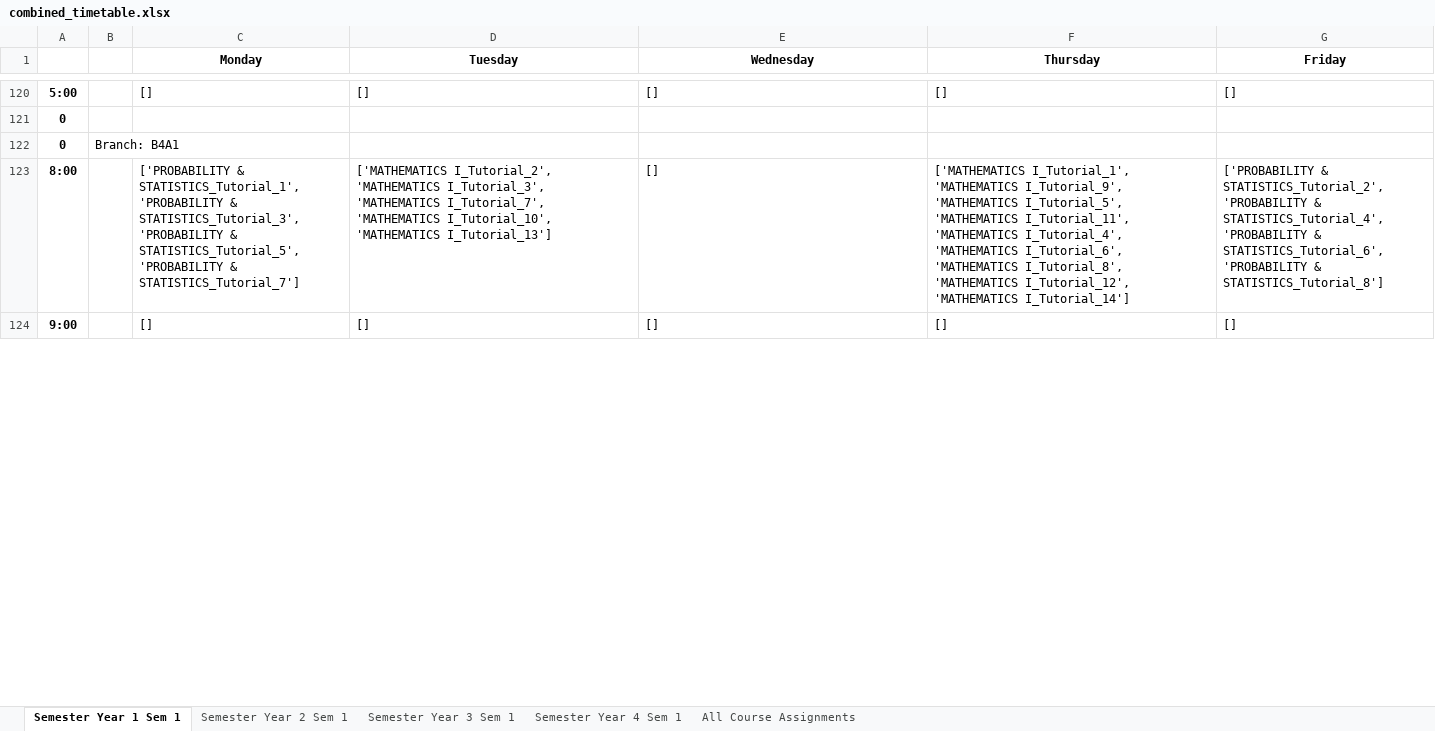
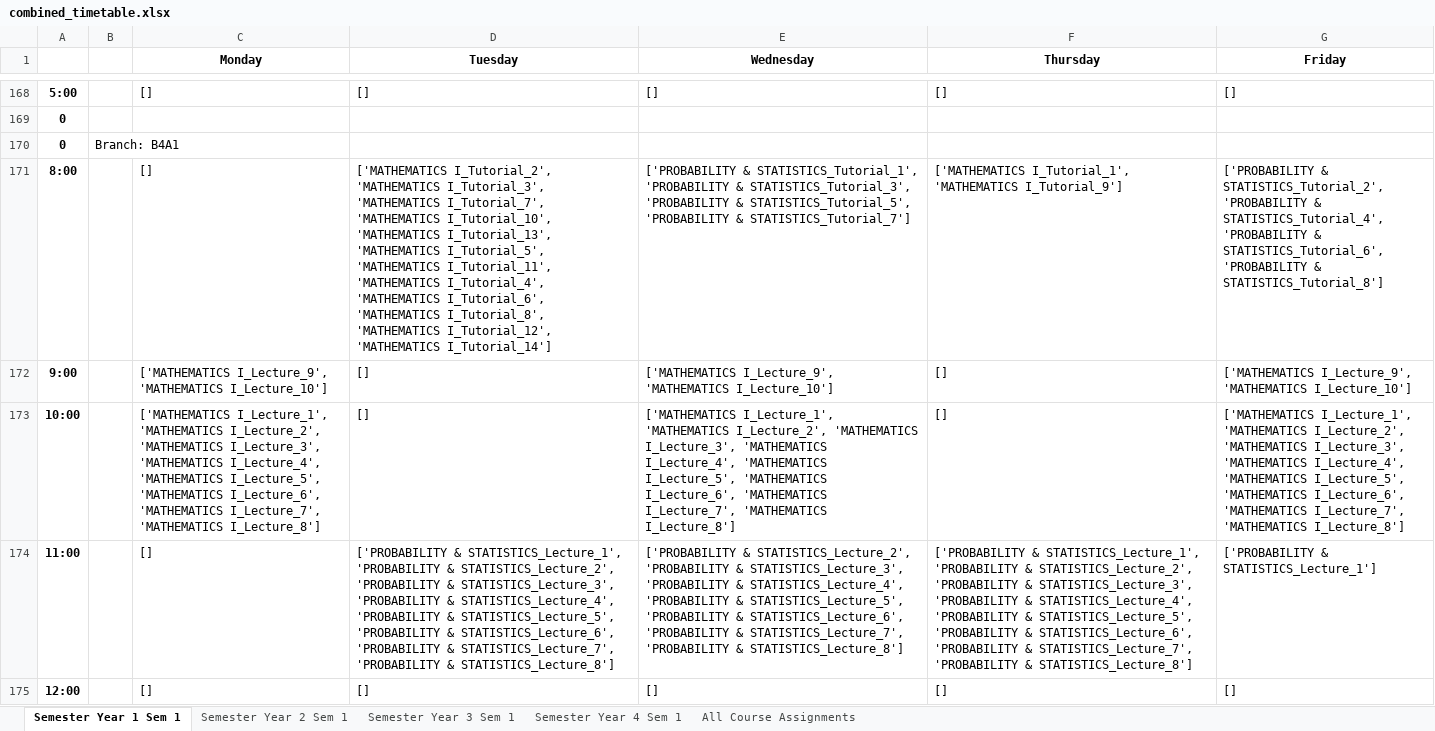
Before and after one commit to SunMoon97/DOP-TimeTableGen, an Excel workbook: code/combined_timetable.xlsx, sheet Semester Year 1 Sem 1, drawn as a sheet; only a part is shown, gaps mark what is left out; the shorter side is filled out with more unchanged rows; values as stored, in another font and other column widths than the file's, no borders; addresses are those after the commit; the diff covers the shown part only; the diff names each change by its address in the sheet, - before the commit and + after, or states it on an @@ line.

```diff
--- a/code/combined_timetable.xlsx (sheet Semester Year 1 Sem 1)
+++ b/code/combined_timetable.xlsx (sheet Semester Year 1 Sem 1)
-C171 (Monday): ['PROBABILITY & STATISTICS_Tutorial_1', 'PROBABILITY & STATISTICS_Tutorial_3', 'PROBABILITY & STATISTICS_Tutorial_5', 'PROBABILITY & STATISTICS_Tutorial_7']
+C171 (Monday): []
-D171 (Tuesday): …I_Tutorial_10', 'MATHEMATICS I_Tutorial_13']
+D171 (Tuesday): …I_Tutorial_10', 'MATHEMATICS I_Tutorial_13', 'MATHEMATICS I_Tutorial_5', 'MATHEMATICS I_Tutorial_11', 'MATHEMATICS I_Tutorial_4', 'MATHEMATICS I_Tutorial_6', 'MATHEMATICS I_Tutorial_8', 'MATHEMATICS I_Tutorial_12', 'MATHEMATICS I_Tutorial_14']
-E171 (Wednesday): []
+E171 (Wednesday): ['PROBABILITY & STATISTICS_Tutorial_1', 'PROBABILITY & STATISTICS_Tutorial_3', 'PROBABILITY & STATISTICS_Tutorial_5', 'PROBABILITY & STATISTICS_Tutorial_7']
-F171 (Thursday): …I_Tutorial_1', 'MATHEMATICS I_Tutorial_9', 'MATHEMATICS I_Tutorial_5', 'MATHEMATICS I_Tutorial_11', 'MATHEMATICS I_Tutorial_4', 'MATHEMATICS I_Tutorial_6', 'MATHEMATICS I_Tutorial_8', 'MATHEMATICS I_Tutorial_12', 'MATHEMATICS I_Tutorial_14']
+F171 (Thursday): …I_Tutorial_1', 'MATHEMATICS I_Tutorial_9']
+row 172: 9:00 |  | ['MATHEMATICS I_Lecture_9', 'MATHEMATICS I_Lecture_10'] | [] | ['MATHEMATICS I_Lecture_9', 'MATHEMATICS I_Lecture_10'] | [] | ['MATHEMATICS I_Lecture_9', 'MATHEMATICS I_Lecture_10']
+row 173: 10:00 |  | ['MATHEMATICS I_Lecture_1', 'MATHEMATICS I_Lecture_2', 'MATHEMATICS I_Lecture_3', 'MATHEMATICS I_Lecture_4', 'MATHEMATICS I_Lecture_5', 'MATHEMATICS I_Lecture_6', 'MATHEMATICS I_Lecture_7', 'MATHEMATICS I_Lecture_8'] | [] | ['MATHEMATICS I_Lecture_1', 'MATHEMATICS I_Lecture_2', 'MATHEMATICS I_Lecture_3', 'MATHEMATICS I_Lecture_4', 'MATHEMATICS I_Lecture_5', 'MATHEMATICS I_Lecture_6', 'MATHEMATICS I_Lecture_7', 'MATHEMATICS I_Lecture_8'] | [] | ['MATHEMATICS I_Lecture_1', 'MATHEMATICS I_Lecture_2', 'MATHEMATICS I_Lecture_3', 'MATHEMATICS I_Lecture_4', 'MATHEMATICS I_Lecture_5', 'MATHEMATICS I_Lecture_6', 'MATHEMATICS I_Lecture_7', 'MATHEMATICS I_Lecture_8']
+row 174: 11:00 |  | [] | ['PROBABILITY & STATISTICS_Lecture_1', 'PROBABILITY & STATISTICS_Lecture_2', 'PROBABILITY & STATISTICS_Lecture_3', 'PROBABILITY & STATISTICS_Lecture_4', 'PROBABILITY & STATISTICS_Lecture_5', 'PROBABILITY & STATISTICS_Lecture_6', 'PROBABILITY & STATISTICS_Lecture_7', 'PROBABILITY & STATISTICS_Lecture_8'] | ['PROBABILITY & STATISTICS_Lecture_2', 'PROBABILITY & STATISTICS_Lecture_3', 'PROBABILITY & STATISTICS_Lecture_4', 'PROBABILITY & STATISTICS_Lecture_5', 'PROBABILITY & STATISTICS_Lecture_6', 'PROBABILITY & STATISTICS_Lecture_7', 'PROBABILITY & STATISTICS_Lecture_8'] | ['PROBABILITY & STATISTICS_Lecture_1', 'PROBABILITY & STATISTICS_Lecture_2', 'PROBABILITY & STATISTICS_Lecture_3', 'PROBABILITY & STATISTICS_Lecture_4', 'PROBABILITY & STATISTICS_Lecture_5', 'PROBABILITY & STATISTICS_Lecture_6', 'PROBABILITY & STATISTICS_Lecture_7', 'PROBABILITY & STATISTICS_Lecture_8'] | ['PROBABILITY & STATISTICS_Lecture_1']
+row 175: 12:00 |  | [] | [] | [] | [] | []
```
Also changed, not shown: 297 added rows, 13 removed rows and 198 edited cells elsewhere in this sheet, sheet All Course Assignments, sheet Semester Year 2 Sem 1, sheet Semester Year 3 Sem 1, sheet Semester Year 4 Sem 1, Copy of Data_for_Time_Table_software_-27_july_20(1).xlsx, 17 other files.
